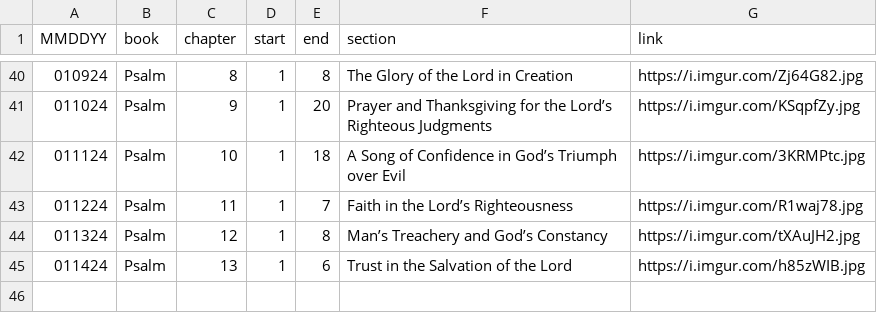
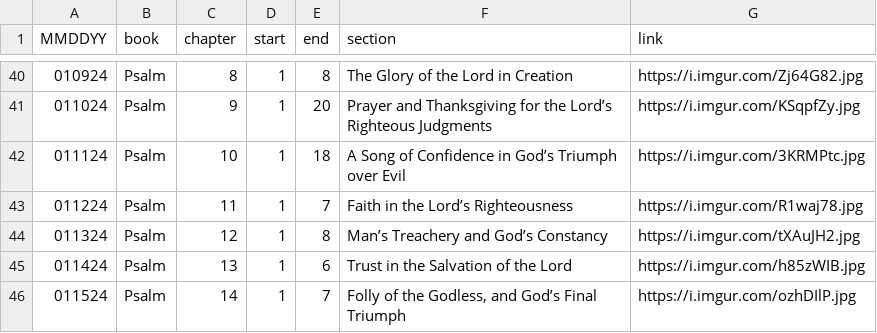
Before and after one commit to marko-polo-cheno/scribblingScribe, a CSV file: bible_outline.csv, drawn as a sheet; only a part is shown, gaps mark what is left out; the diff names each change by its address in the sheet, - before the commit and + after, or states it on an @@ line.

Commit message:
Update bible_outline.csv

```diff
--- a/bible_outline.csv
+++ b/bible_outline.csv
+row 46: 011524 | Psalm | 14 | 1 | 7 | Folly of the Godless, and God’s Final Triumph | https://i.imgur.com/ozhDIlP.jpg
```
